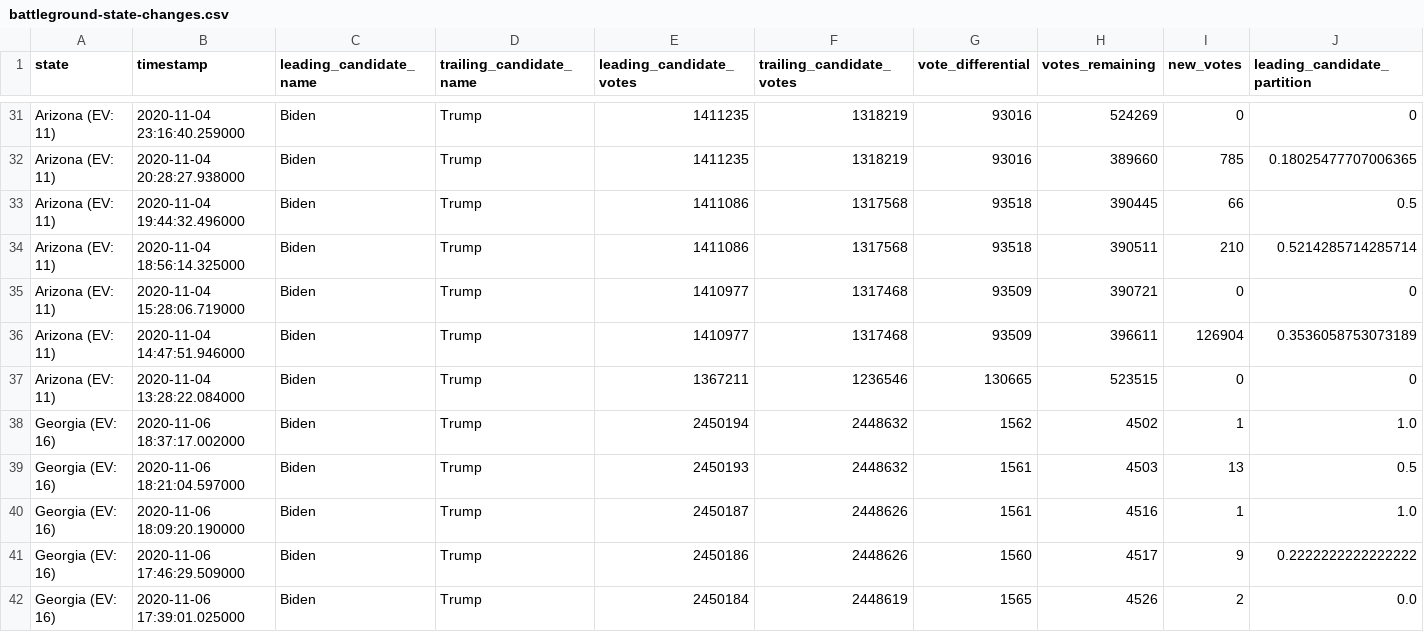
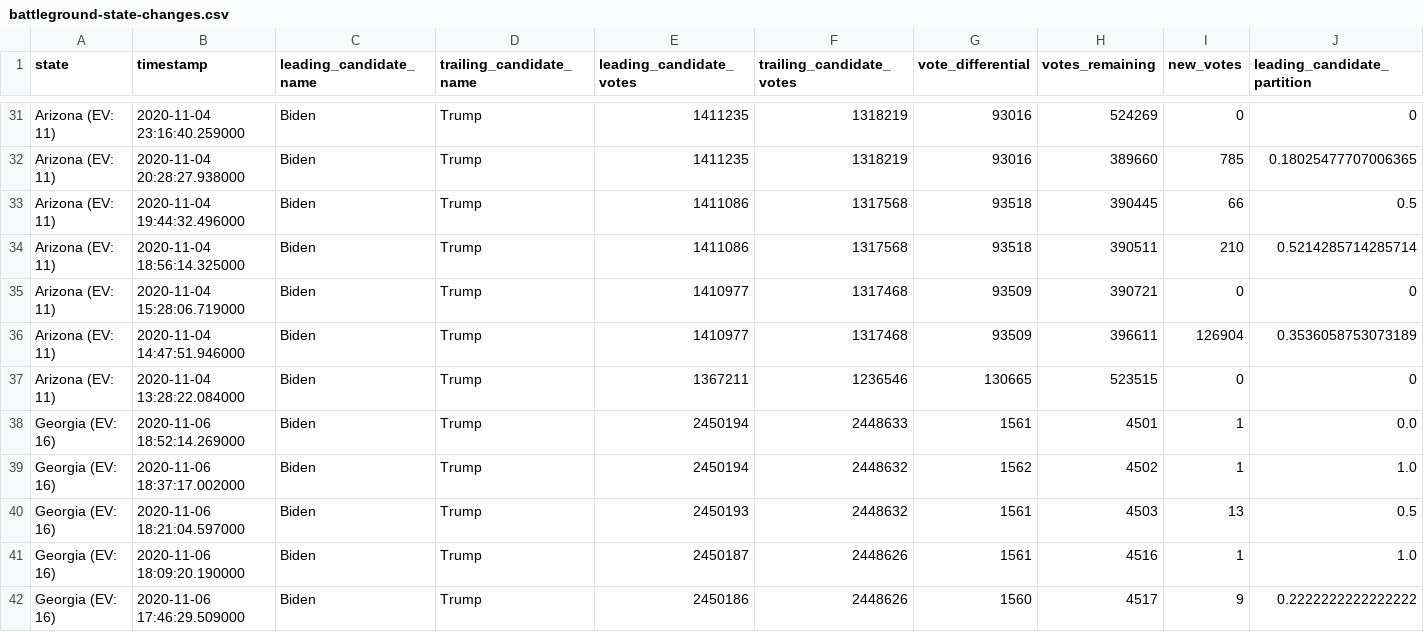
Before and after one commit to hellopat/nyt-2020-election-scraper, a CSV file: battleground-state-changes.csv, drawn as a sheet; only a part is shown, gaps mark what is left out; the shorter side is filled out with more unchanged rows; rows hold the shown columns only; the diff names each change by its address in the sheet, - before the commit and + after, or states it on an @@ line.

```diff
--- a/battleground-state-changes.csv
+++ b/battleground-state-changes.csv
+row 38: Georgia (EV: 16) | 2020-11-06 18:52:14.269000 | Biden | Trump | 2450194 | 2448633 | 1561 | 4501 | 1 | 0.0
```
Also changed, not shown: 3 other files.
